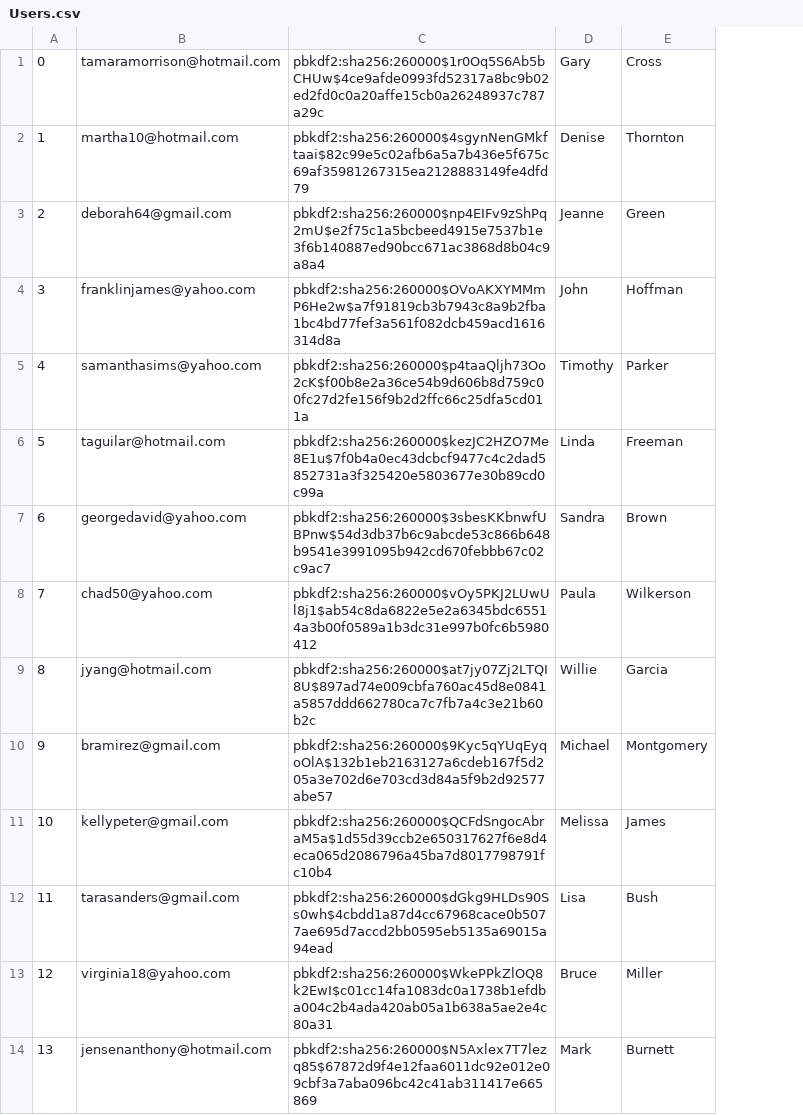
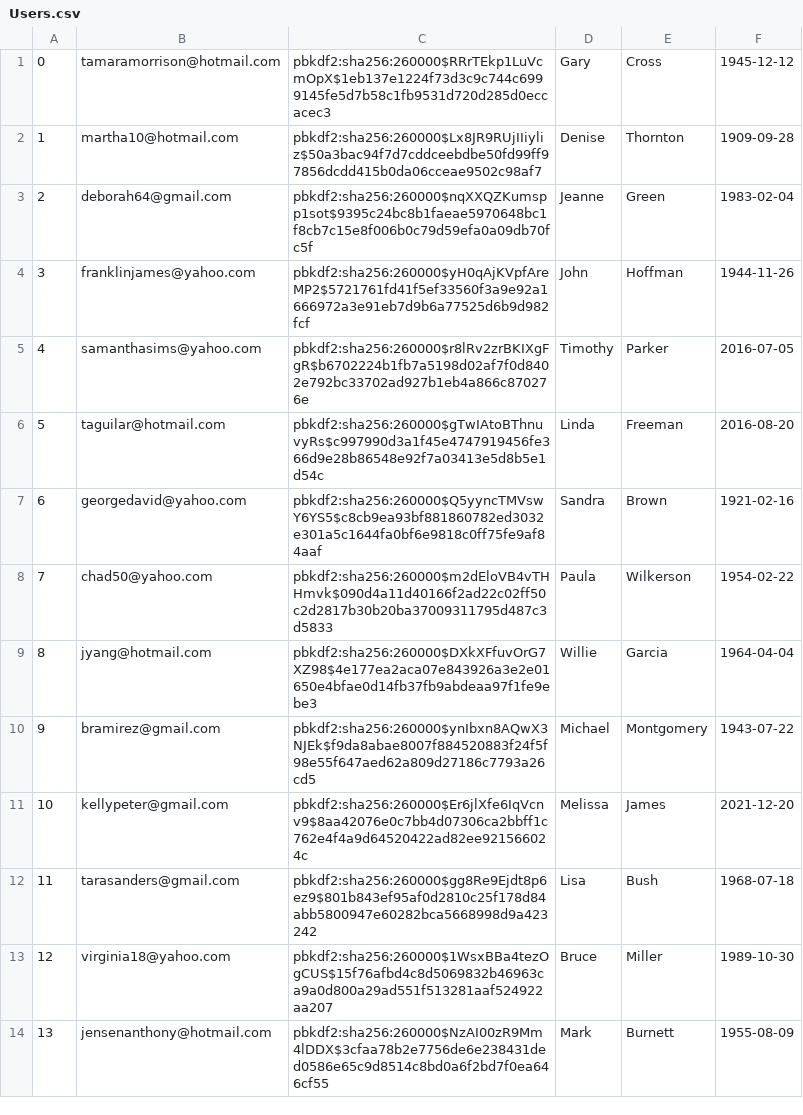
Before and after one commit to zsofiawalter/thriftyCarrot, a CSV file: db/generated/Users.csv, drawn as a sheet; only a part is shown; removed rows and columns are numbered as before the commit, all else as after; the diff names each change by its address in the sheet, - before the commit and + after, or states it on an @@ line.

```diff
--- a/db/generated/Users.csv
+++ b/db/generated/Users.csv
-column C, rows 1-14: pbkdf2:sha256:260000$1r0Oq5S6Ab5bCHUw$4ce9afde0993fd52317a8bc9b02ed2fd0c0a20affe15cb0a26248937c787a29c | pbkdf2:sha256:260000$4sgynNenGMkftaai$82c99e5c02afb6a5a7b436e5f675c69af35981267315ea2128883149fe4dfd79 | pbkdf2:sha256:260000$np4EIFv9zShPq2mU$e2f75c1a5bcbeed4915e7537b1e3f6b140887ed90bcc671ac3868d8b04c9a8a4 | pbkdf2:sha256:260000$OVoAKXYMMmP6He2w$a7f91819cb3b7943c8a9b2fba1bc4bd77fef3a561f082dcb459acd1616314d8a | pbkdf2:sha256:260000$p4taaQljh73Oo2cK$f00b8e2a36ce54b9d606b8d759c00fc27d2fe156f9b2d2ffc66c25dfa5cd011a | pbkdf2:sha256:260000$kezJC2HZO7Me8E1u$7f0b4a0ec43dcbcf9477c4c2dad5852731a3f325420e5803677e30b89cd0c99a | pbkdf2:sha256:260000$3sbesKKbnwfUBPnw$54d3db37b6c9abcde53c866b648b9541e3991095b942cd670febbb67c02c9ac7 | pbkdf2:sha256:260000$vOy5PKJ2LUwUl8j1$ab54c8da6822e5e2a6345bdc65514a3b00f0589a1b3dc31e997b0fc6b5980412 | pbkdf2:sha256:260000$at7jy07Zj2LTQI8U$897ad74e009cbfa760ac45d8e0841a5857ddd662780ca7c7fb7a4c3e21b60b2c | pbkdf2:sha256:260000$9Kyc5qYUqEyqoOlA$132b1eb2163127a6cdeb167f5d205a3e702d6e703cd3d84a5f9b2d92577abe57 | pbkdf2:sha256:260000$QCFdSngocAbraM5a$1d55d39ccb2e650317627f6e8d4eca065d2086796a45ba7d8017798791fc10b4 | pbkdf2:sha256:260000$dGkg9HLDs90Ss0wh$4cbdd1a87d4cc67968cace0b5077ae695d7accd2bb0595eb5135a69015a94ead | pbkdf2:sha256:260000$WkePPkZlOQ8k2EwI$c01cc14fa1083dc0a1738b1efdba004c2b4ada420ab05a1b638a5ae2e4c80a31 | pbkdf2:sha256:260000$N5Axlex7T7lezq85$67872d9f4e12faa6011dc92e012e09cbf3a7aba096bc42c41ab311417e665869
+column C, rows 1-14: pbkdf2:sha256:260000$RRrTEkp1LuVcmOpX$1eb137e1224f73d3c9c744c6999145fe5d7b58c1fb9531d720d285d0eccacec3 | pbkdf2:sha256:260000$Lx8JR9RUjIIiyliz$50a3bac94f7d7cddceebdbe50fd99ff97856dcdd415b0da06cceae9502c98af7 | pbkdf2:sha256:260000$nqXXQZKumspp1sot$9395c24bc8b1faeae5970648bc1f8cb7c15e8f006b0c79d59efa0a09db70fc5f | pbkdf2:sha256:260000$yH0qAjKVpfAreMP2$5721761fd41f5ef33560f3a9e92a1666972a3e91eb7d9b6a77525d6b9d982fcf | pbkdf2:sha256:260000$r8lRv2zrBKIXgFgR$b6702224b1fb7a5198d02af7f0d8402e792bc33702ad927b1eb4a866c870276e | pbkdf2:sha256:260000$gTwIAtoBThnuvyRs$c997990d3a1f45e4747919456fe366d9e28b86548e92f7a03413e5d8b5e1d54c | pbkdf2:sha256:260000$Q5yyncTMVswY6YS5$c8cb9ea93bf881860782ed3032e301a5c1644fa0bf6e9818c0ff75fe9af84aaf | pbkdf2:sha256:260000$m2dEloVB4vTHHmvk$090d4a11d40166f2ad22c02ff50c2d2817b30b20ba37009311795d487c3d5833 | pbkdf2:sha256:260000$DXkXFfuvOrG7XZ98$4e177ea2aca07e843926a3e2e01650e4bfae0d14fb37fb9abdeaa97f1fe9ebe3 | pbkdf2:sha256:260000$ynIbxn8AQwX3NJEk$f9da8abae8007f884520883f24f5f98e55f647aed62a809d27186c7793a26cd5 | pbkdf2:sha256:260000$Er6jlXfe6IqVcnv9$8aa42076e0c7bb4d07306ca2bbff1c762e4f4a9d64520422ad82ee921566024c | pbkdf2:sha256:260000$gg8Re9Ejdt8p6ez9$801b843ef95af0d2810c25f178d84abb5800947e60282bca5668998d9a423242 | pbkdf2:sha256:260000$1WsxBBa4tezOgCUS$15f76afbd4c8d5069832b46963ca9a0d800a29ad551f513281aaf524922aa207 | pbkdf2:sha256:260000$NzAI00zR9Mm4lDDX$3cfaa78b2e7756de6e238431ded0586e65c9d8514c8bd0a6f2bd7f0ea646cf55
+column F, rows 1-14: 1945-12-12 | 1909-09-28 | 1983-02-04 | 1944-11-26 | 2016-07-05 | 2016-08-20 | 1921-02-16 | 1954-02-22 | 1964-04-04 | 1943-07-22 | 2021-12-20 | 1968-07-18 | 1989-10-30 | 1955-08-09
```
Also changed, not shown: 6 other files.
